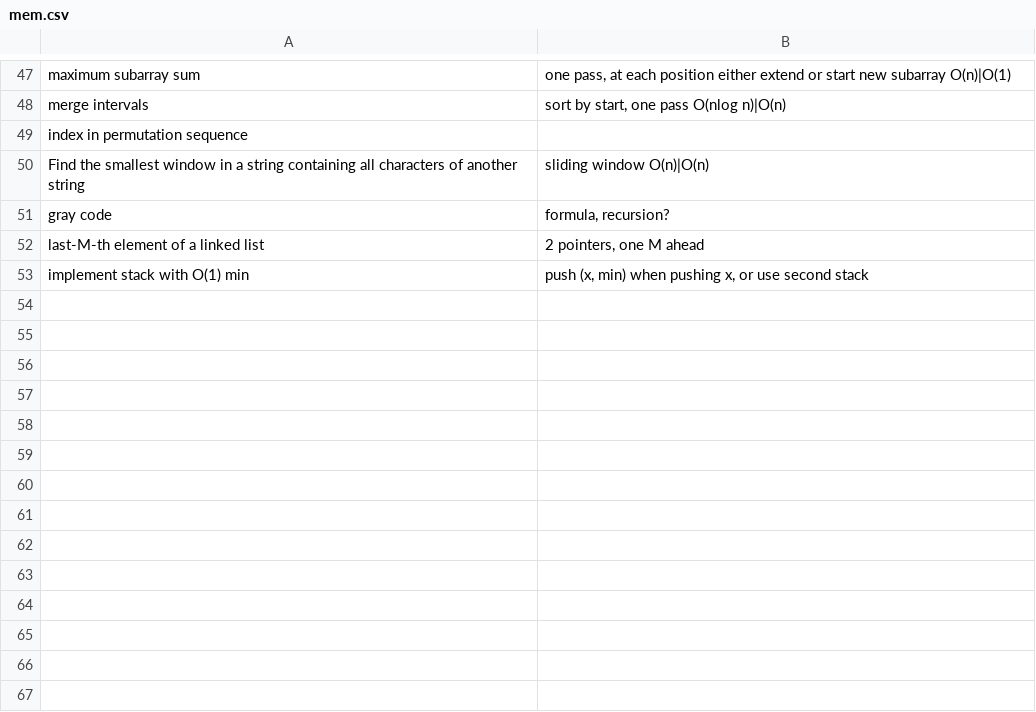
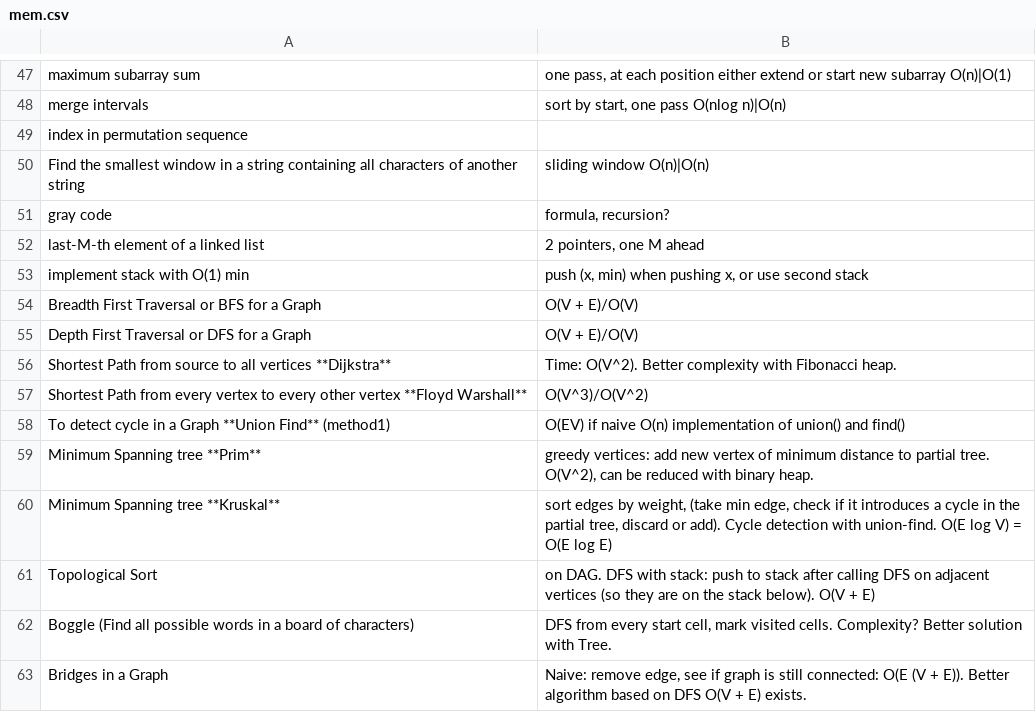
Before and after one commit to mirabl/j, a CSV file: anki/mem.csv, drawn as a sheet; only a part is shown, gaps mark what is left out; the diff names each change by its address in the sheet, - before the commit and + after, or states it on an @@ line.

```diff
--- a/anki/mem.csv
+++ b/anki/mem.csv
+row 54: Breadth First Traversal or BFS for a Graph | O(V + E)/O(V)
+row 55: Depth First Traversal or DFS for a Graph | O(V + E)/O(V)
+row 56: Shortest Path from source to all vertices **Dijkstra** | Time: O(V^2). Better complexity with Fibonacci heap.
+row 57: Shortest Path from every vertex to every other vertex **Floyd Warshall** | O(V^3)/O(V^2)
+row 58: To detect cycle in a Graph **Union Find** (method1) | O(EV) if naive O(n) implementation of union() and find()
+row 59: Minimum Spanning tree **Prim** | greedy vertices: add new vertex of minimum distance to partial tree. O(V^2), can be reduced with binary heap.
+row 60: Minimum Spanning tree **Kruskal** | sort edges by weight, (take min edge, check if it introduces a cycle in the partial tree, discard or add). Cycle detection with union-find. O(E log V) = O(E log E)
+row 61: Topological Sort | on DAG. DFS with stack: push to stack after calling DFS on adjacent vertices (so they are on the stack below). O(V + E)
+row 62: Boggle (Find all possible words in a board of characters) | DFS from every start cell, mark visited cells. Complexity? Better solution with Tree.
+row 63: Bridges in a Graph | Naive: remove edge, see if graph is still connected: O(E (V + E)). Better algorithm based on DFS O(V + E) exists.
```
Also changed, not shown: 2 other files.
